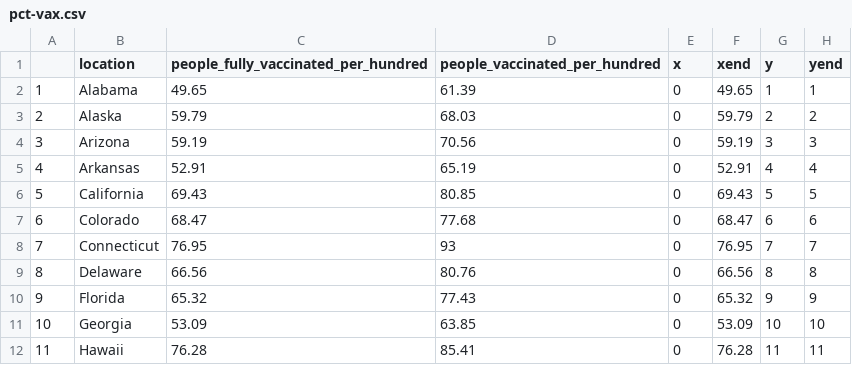
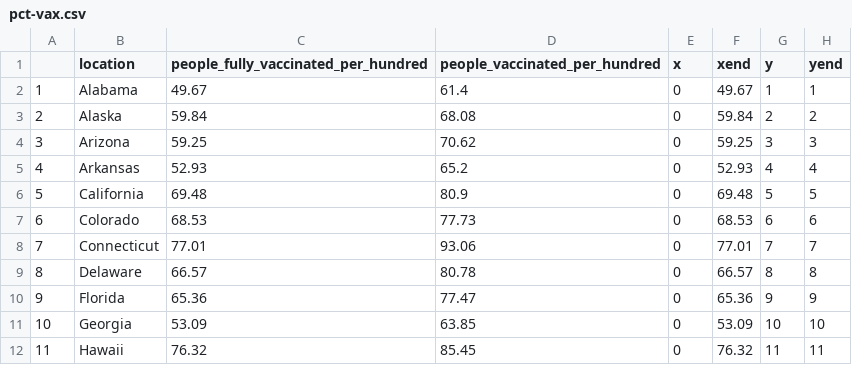
Before and after one commit to codecreative/immunityunity, a CSV file: data/pct-vax.csv, drawn as a sheet; only a part is shown; the diff covers the shown part only.

```diff
--- a/data/pct-vax.csv
+++ b/data/pct-vax.csv
@@ -1,12 +1,12 @@
 "","location","people_fully_vaccinated_per_hundred","people_vaccinated_per_hundred","x","xend","y","yend"
-"1","Alabama",49.65,61.39,0,49.65,1,1
-"2","Alaska",59.79,68.03,0,59.79,2,2
-"3","Arizona",59.19,70.56,0,59.19,3,3
-"4","Arkansas",52.91,65.19,0,52.91,4,4
-"5","California",69.43,80.85,0,69.43,5,5
-"6","Colorado",68.47,77.68,0,68.47,6,6
-"7","Connecticut",76.95,93,0,76.95,7,7
-"8","Delaware",66.56,80.76,0,66.56,8,8
-"9","Florida",65.32,77.43,0,65.32,9,9
+"1","Alabama",49.67,61.4,0,49.67,1,1
+"2","Alaska",59.84,68.08,0,59.84,2,2
+"3","Arizona",59.25,70.62,0,59.25,3,3
+"4","Arkansas",52.93,65.2,0,52.93,4,4
+"5","California",69.48,80.9,0,69.48,5,5
+"6","Colorado",68.53,77.73,0,68.53,6,6
+"7","Connecticut",77.01,93.06,0,77.01,7,7
+"8","Delaware",66.57,80.78,0,66.57,8,8
+"9","Florida",65.36,77.47,0,65.36,9,9
 "10","Georgia",53.09,63.85,0,53.09,10,10
-"11","Hawaii",76.28,85.41,0,76.28,11,11
+"11","Hawaii",76.32,85.45,0,76.32,11,11
```
Also changed, not shown: 80 edited cells elsewhere in this file.
